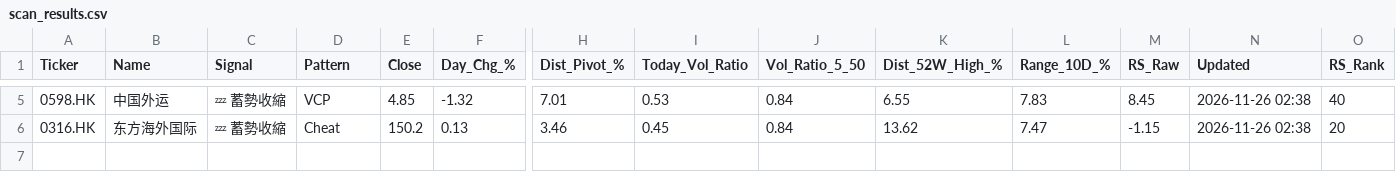
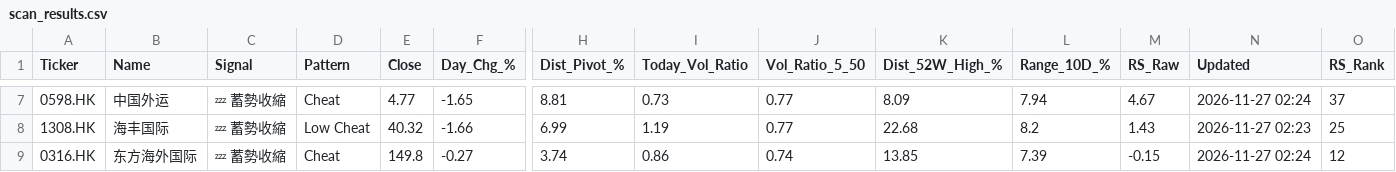
Before and after one commit to gtong814/hk-vcp-dashboard, a CSV file: data/scan_results.csv, drawn as a sheet; only a part is shown, gaps mark what is left out; addresses are those after the commit; rows hold the shown columns only; the diff covers the shown part only; the diff names each change by its address in the sheet, - before the commit and + after, or states it on an @@ line.

```diff
--- a/data/scan_results.csv
+++ b/data/scan_results.csv
-D7 (Pattern): VCP
+D7 (Pattern): Cheat
-E7 (Close): 4.85
+E7 (Close): 4.77
-F7 (Day_Chg_%): -1.32
+F7 (Day_Chg_%): -1.65
-H7 (Dist_Pivot_%): 7.01
+H7 (Dist_Pivot_%): 8.81
-I7 (Today_Vol_Ratio): 0.53
+I7 (Today_Vol_Ratio): 0.73
-J7 (Vol_Ratio_5_50): 0.84
+J7 (Vol_Ratio_5_50): 0.77
-K7 (Dist_52W_High_%): 6.55
+K7 (Dist_52W_High_%): 8.09
-L7 (Range_10D_%): 7.83
+L7 (Range_10D_%): 7.94
-M7 (RS_Raw): 8.45
+M7 (RS_Raw): 4.67
-N7 (Updated): 2026-11-26 02:38
+N7 (Updated): 2026-11-27 02:24
-O7 (RS_Rank): 40
+O7 (RS_Rank): 37
+row 8: 1308.HK | 海丰国际 | 💤 蓄勢收縮 | Low Cheat | 40.32 | -1.66 | 6.99 | 1.19 | 0.77 | 22.68 | 8.2 | 1.43 | 2026-11-27 02:23 | 25
-E9 (Close): 150.2
+E9 (Close): 149.8
-F9 (Day_Chg_%): 0.13
+F9 (Day_Chg_%): -0.27
-H9 (Dist_Pivot_%): 3.46
+H9 (Dist_Pivot_%): 3.74
-I9 (Today_Vol_Ratio): 0.45
+I9 (Today_Vol_Ratio): 0.86
-J9 (Vol_Ratio_5_50): 0.84
+J9 (Vol_Ratio_5_50): 0.74
-K9 (Dist_52W_High_%): 13.62
+K9 (Dist_52W_High_%): 13.85
-L9 (Range_10D_%): 7.47
+L9 (Range_10D_%): 7.39
-M9 (RS_Raw): -1.15
+M9 (RS_Raw): -0.15
-N9 (Updated): 2026-11-26 02:38
+N9 (Updated): 2026-11-27 02:24
-O9 (RS_Rank): 20
+O9 (RS_Rank): 12
```
Also changed, not shown: 3 added rows, 1 removed row and 20 edited cells elsewhere in this file.
